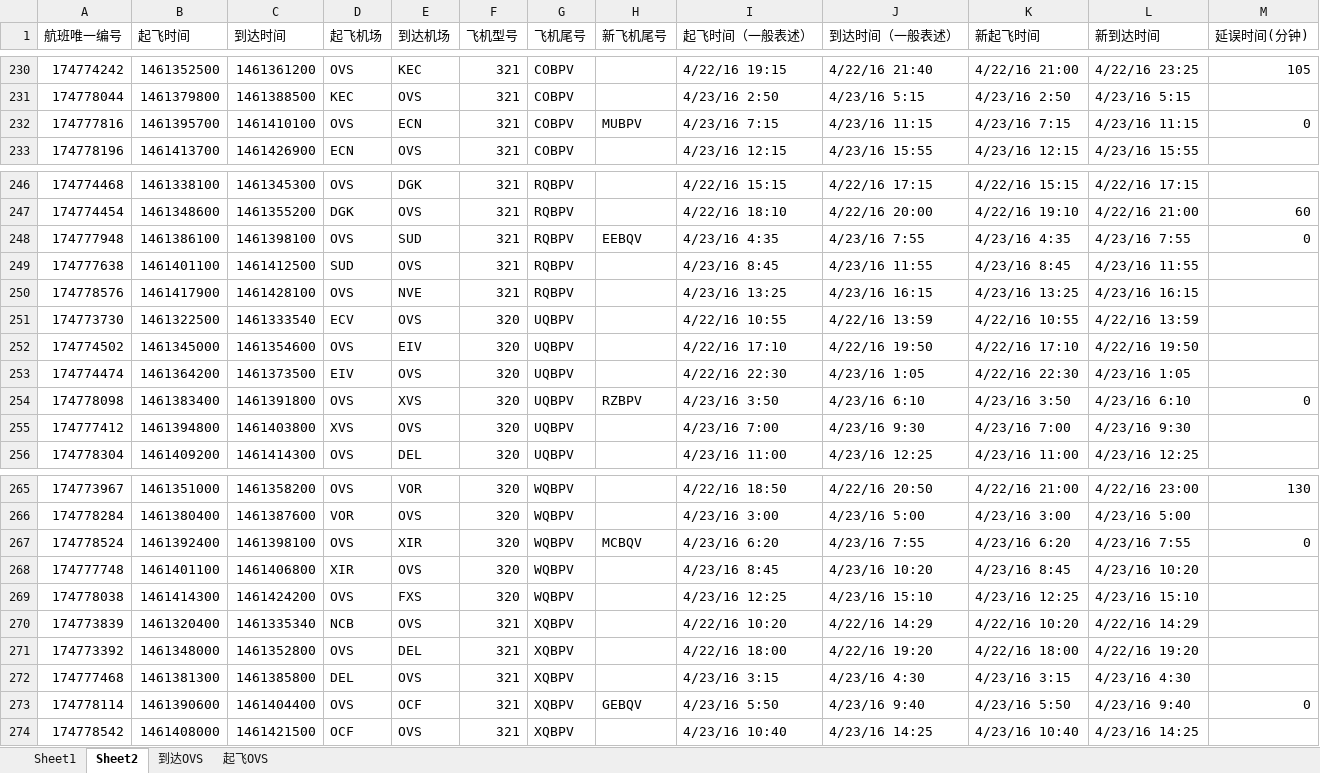
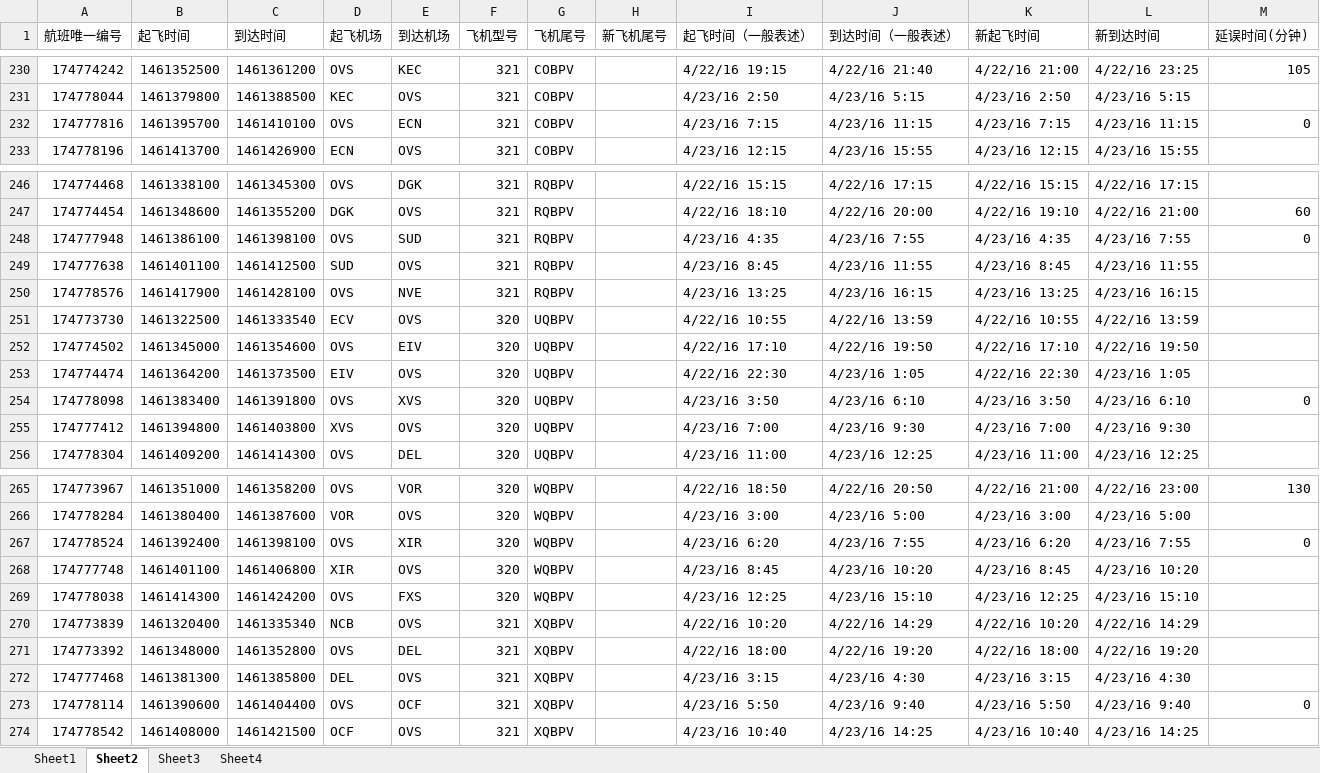
Before and after one commit to jxq0816/ExcelHandle, an Excel workbook: doc/C10038019.xlsx, sheet Sheet2, drawn as a sheet; only a part is shown, gaps mark what is left out; values as stored, in another font and other column widths than the file's, no cell formats; the diff covers the shown part only; the diff names each change by its address in the sheet, - before the commit and + after, or states it on an @@ line.

```diff
--- a/doc/C10038019.xlsx (sheet Sheet2)
+++ b/doc/C10038019.xlsx (sheet Sheet2)
-sheet tab: 到达OVS
+sheet tab: Sheet3
-sheet tab: 起飞OVS
+sheet tab: Sheet4
-H232 (新飞机尾号): MUBPV
+H232 (新飞机尾号): (empty)
-H248 (新飞机尾号): EEBQV
+H248 (新飞机尾号): (empty)
-H254 (新飞机尾号): RZBPV
+H254 (新飞机尾号): (empty)
-H267 (新飞机尾号): MCBQV
+H267 (新飞机尾号): (empty)
-H273 (新飞机尾号): GEBQV
+H273 (新飞机尾号): (empty)
```
Also changed, not shown: 27 edited cells elsewhere in this sheet, sheet Sheet3, sheet Sheet1, cell formats, 3 other files.
